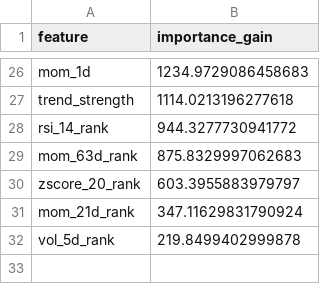
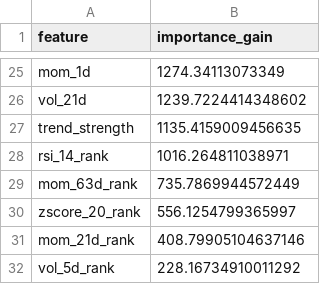
Before and after one commit to wansoo88/recostock, a CSV file: models/weights/lgbm_phase3_v3_uniform_importance.csv, drawn as a sheet; only a part is shown, gaps mark what is left out; addresses are those after the commit; the diff covers the shown part only; the diff names each change by its address in the sheet, - before the commit and + after, or states it on an @@ line.

```diff
--- a/models/weights/lgbm_phase3_v3_uniform_importance.csv
+++ b/models/weights/lgbm_phase3_v3_uniform_importance.csv
-B25 (importance_gain): 1234.9729086458683
+B25 (importance_gain): 1274.34113073349
+row 26: vol_21d | 1239.7224414348602
-B27 (importance_gain): 1114.0213196277618
+B27 (importance_gain): 1135.4159009456635
-B28 (importance_gain): 944.3277730941772
+B28 (importance_gain): 1016.264811038971
-B29 (importance_gain): 875.8329997062683
+B29 (importance_gain): 735.7869944572449
-B30 (importance_gain): 603.3955883979797
+B30 (importance_gain): 556.1254799365997
-B31 (importance_gain): 347.11629831790924
+B31 (importance_gain): 408.79905104637146
-B32 (importance_gain): 219.8499402999878
+B32 (importance_gain): 228.16734910011292
```
Also changed, not shown: 10 added rows, 11 removed rows and 13 edited cells elsewhere in this file, data/logs/retrain_history.csv, 1 other file.
